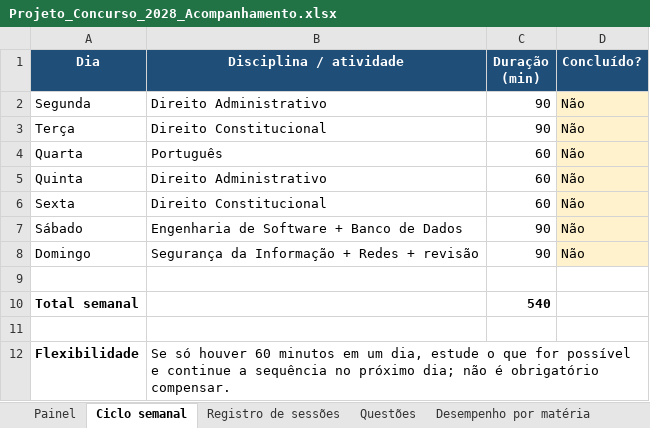
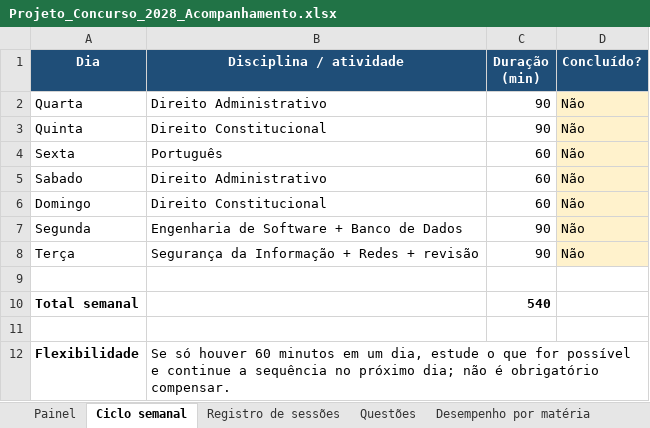
Before and after one commit to tarsovirgilio/study, an Excel workbook: Projeto_Concurso_2028_Acompanhamento.xlsx, sheet Ciclo semanal, drawn as a sheet; values as stored, in another font and other column widths than the file's, no borders; removed rows and columns are numbered as before the commit, all else as after; the diff names each change by its address in the sheet, - before the commit and + after, or states it on an @@ line.

```diff
--- a/Projeto_Concurso_2028_Acompanhamento.xlsx (sheet Ciclo semanal)
+++ b/Projeto_Concurso_2028_Acompanhamento.xlsx (sheet Ciclo semanal)
-row 2: Segunda | Direito Administrativo | 90 | Não
-row 3: Terça | Direito Constitucional | 90 | Não
-B2 (Disciplina / atividade): Português
+B2 (Disciplina / atividade): Direito Administrativo
-C2:C3 (Duração (min)): 60
+C2:C3 (Duração (min)): 90
-B3 (Disciplina / atividade): Direito Administrativo
+B3 (Disciplina / atividade): Direito Constitucional
-B4 (Disciplina / atividade): Direito Constitucional
+B4 (Disciplina / atividade): Português
+row 5: Sabado | Direito Administrativo | 60 | Não
+row 6: Domingo | Direito Constitucional | 60 | Não
-A7 (Dia): Sábado
+A7 (Dia): Segunda
-A8 (Dia): Domingo
+A8 (Dia): Terça
```
Also changed, not shown: sheet Revisões, sheet Registro de sessões, sheet Painel, sheet Desempenho por matéria, 3 other files.
